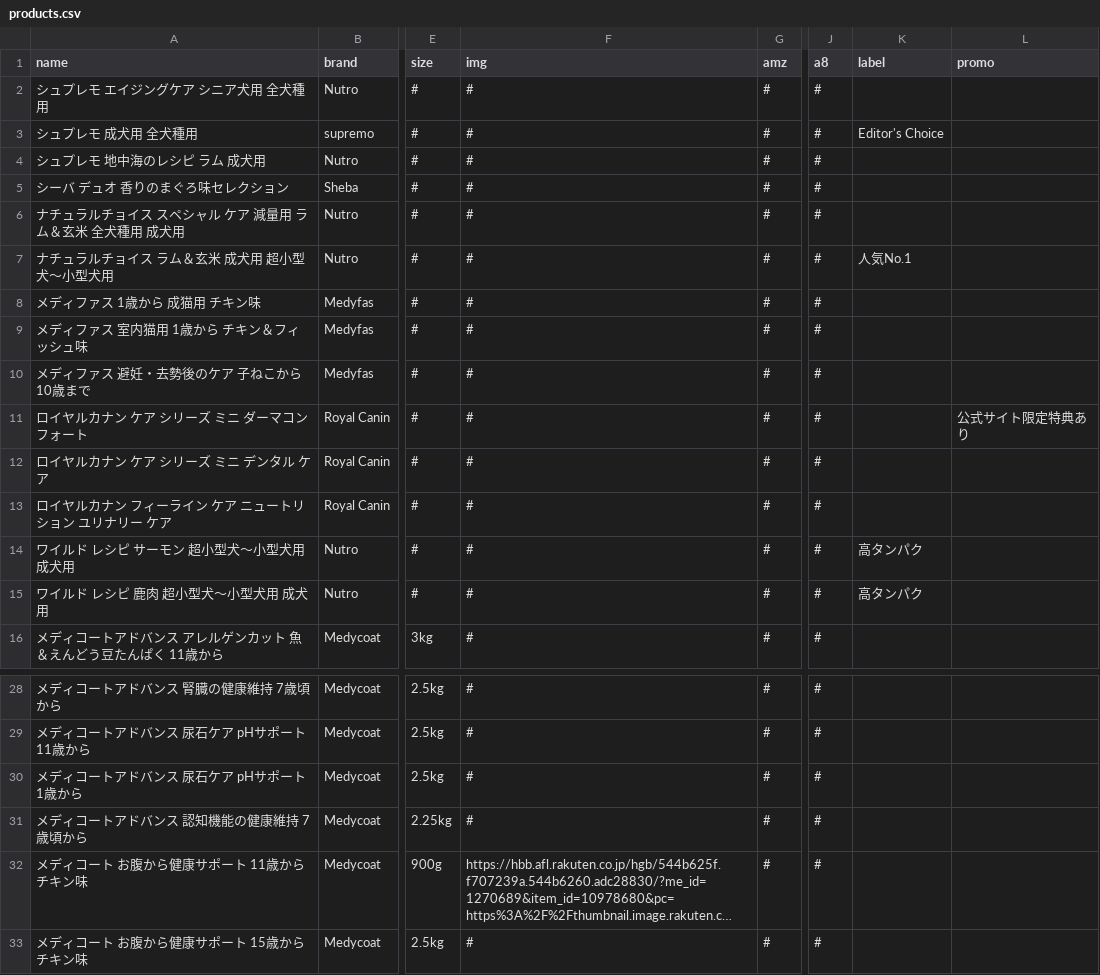
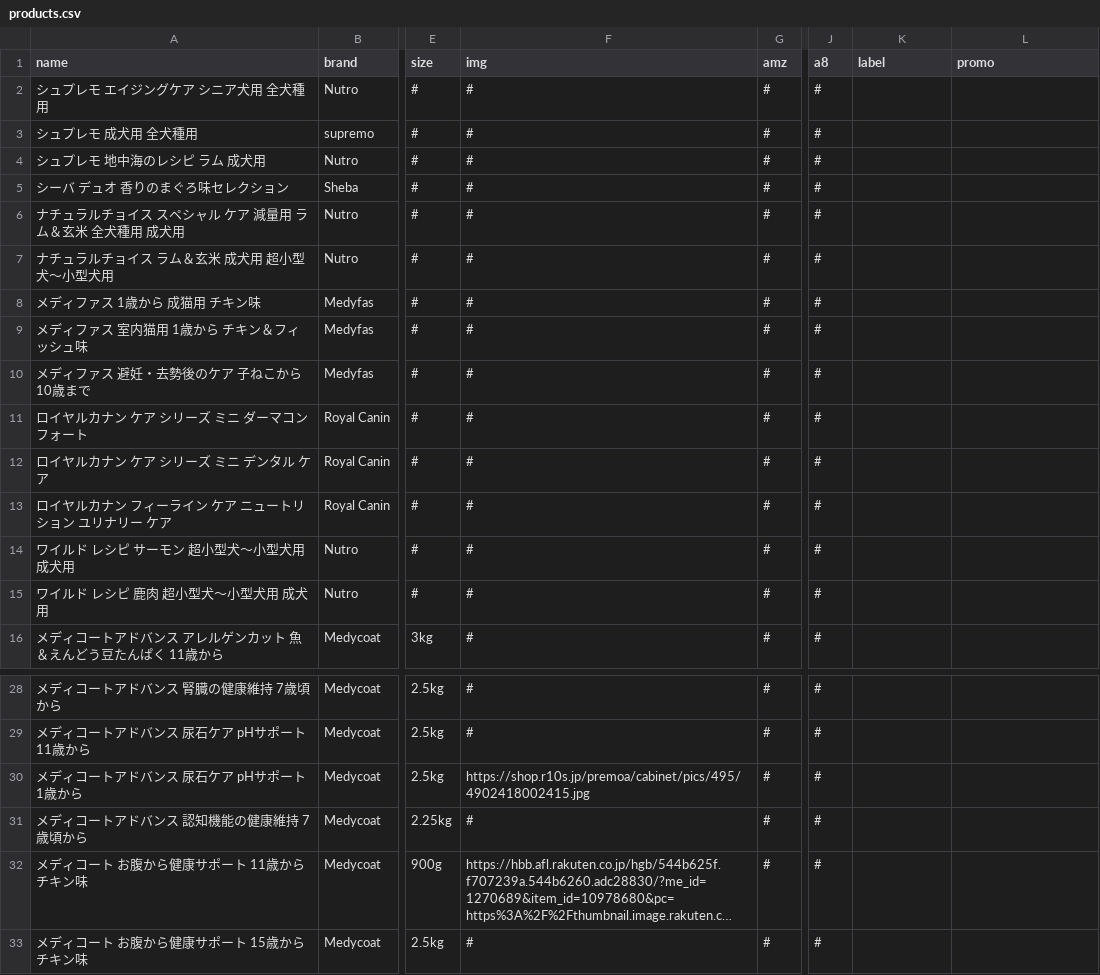
Before and after one commit to kyuni-f/pet925, a CSV file: data/products.csv, drawn as a sheet; only a part is shown, gaps mark what is left out; long unchanged cells end in …; the diff names each change by its address in the sheet, - before the commit and + after, or states it on an @@ line.

Commit message:
deploy: update logic and data via python

```diff
--- a/data/products.csv
+++ b/data/products.csv
-K3 (label): Editor's Choice
+K3 (label): (empty)
-K7 (label): 人気No.1
+K7 (label): (empty)
-L11 (promo): 公式サイト限定特典あり
+L11 (promo): (empty)
-K14:K15 (label): 高タンパク
+K14:K15 (label): (empty)
-F30 (img): #
+F30 (img): https://shop.r10s.jp/premoa/cabinet/pics/495/4902418002415.jpg
```
Also changed, not shown: 8 other files.
